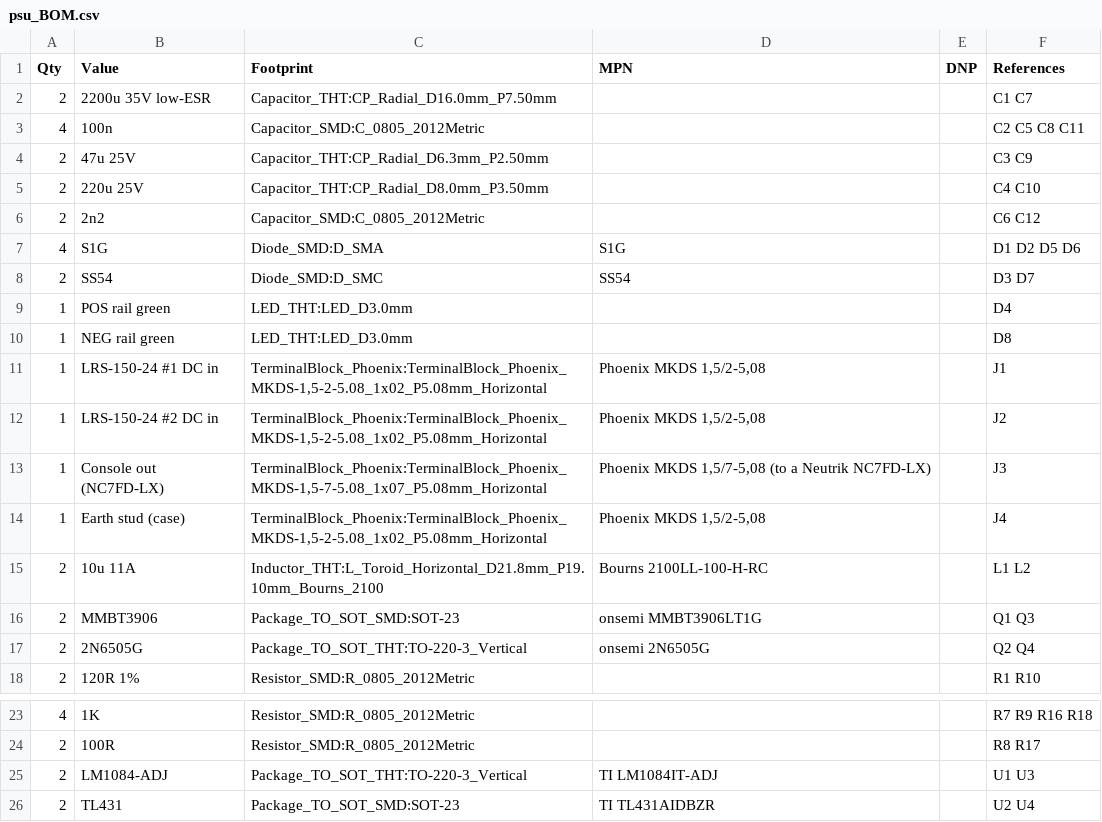
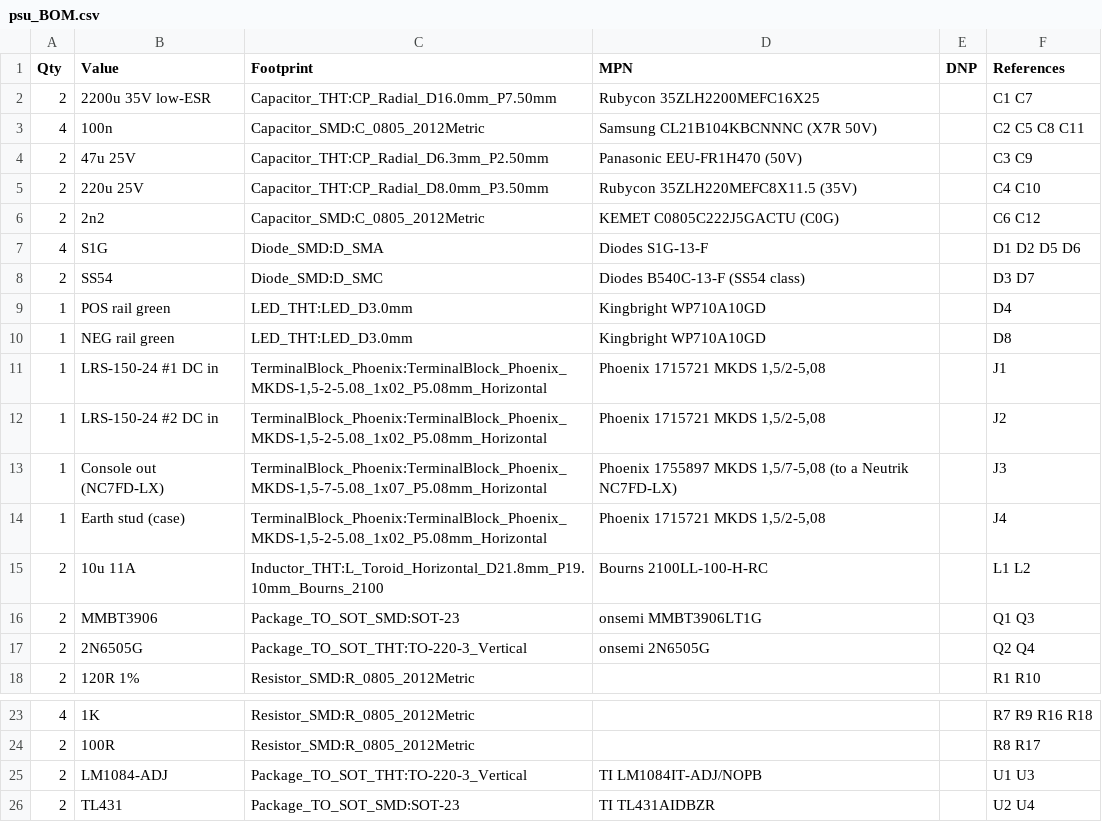
Before and after one commit to cozycactus/goa-console, a CSV file: psu_BOM.csv, drawn as a sheet; only a part is shown, gaps mark what is left out.

```diff
--- a/psu_BOM.csv
+++ b/psu_BOM.csv
@@ -1,15 +1,15 @@
 "Qty","Value","Footprint","MPN","DNP","References"
-"2","2200u 35V low-ESR","Capacitor_THT:CP_Radial_D16.0mm_P7.50mm","","","C1 C7"
-"4","100n","Capacitor_SMD:C_0805_2012Metric","","","C2 C5 C8 C11"
-"2","47u 25V","Capacitor_THT:CP_Radial_D6.3mm_P2.50mm","","","C3 C9"
-"2","220u 25V","Capacitor_THT:CP_Radial_D8.0mm_P3.50mm","","","C4 C10"
-"2","2n2","Capacitor_SMD:C_0805_2012Metric","","","C6 C12"
-"4","S1G","Diode_SMD:D_SMA","S1G","","D1 D2 D5 D6"
-"2","SS54","Diode_SMD:D_SMC","SS54","","D3 D7"
-"1","POS rail green","LED_THT:LED_D3.0mm","","","D4"
-"1","NEG rail green","LED_THT:LED_D3.0mm","","","D8"
-"1","LRS-150-24 #1 DC in","TerminalBlock_Phoenix:TerminalBlock_Phoenix_MKDS-1,5-2-5.08_1x02_P5.08mm_Horizontal","Phoenix MKDS 1,5/2-5,08","","J1"
-"1","LRS-150-24 #2 DC in","TerminalBlock_Phoenix:TerminalBlock_Phoenix_MKDS-1,5-2-5.08_1x02_P5.08mm_Horizontal","Phoenix MKDS 1,5/2-5,08","","J2"
-"1","Console out (NC7FD-LX)","TerminalBlock_Phoenix:TerminalBlock_Phoenix_MKDS-1,5-7-5.08_1x07_P5.08mm_Horizontal","Phoenix MKDS 1,5/7-5,08 (to a Neutrik NC7FD-LX)","","J3"
-"1","Earth stud (case)","TerminalBlock_Phoenix:TerminalBlock_Phoenix_MKDS-1,5-2-5.08_1x02_P5.08mm_Horizontal","Phoenix MKDS 1,5/2-5,08","","J4"
+"2","2200u 35V low-ESR","Capacitor_THT:CP_Radial_D16.0mm_P7.50mm","Rubycon 35ZLH2200MEFC16X25","","C1 C7"
+"4","100n","Capacitor_SMD:C_0805_2012Metric","Samsung CL21B104KBCNNNC (X7R 50V)","","C2 C5 C8 C11"
+"2","47u 25V","Capacitor_THT:CP_Radial_D6.3mm_P2.50mm","Panasonic EEU-FR1H470 (50V)","","C3 C9"
+"2","220u 25V","Capacitor_THT:CP_Radial_D8.0mm_P3.50mm","Rubycon 35ZLH220MEFC8X11.5 (35V)","","C4 C10"
+"2","2n2","Capacitor_SMD:C_0805_2012Metric","KEMET C0805C222J5GACTU (C0G)","","C6 C12"
+"4","S1G","Diode_SMD:D_SMA","Diodes S1G-13-F","","D1 D2 D5 D6"
+"2","SS54","Diode_SMD:D_SMC","Diodes B540C-13-F (SS54 class)","","D3 D7"
+"1","POS rail green","LED_THT:LED_D3.0mm","Kingbright WP710A10GD","","D4"
+"1","NEG rail green","LED_THT:LED_D3.0mm","Kingbright WP710A10GD","","D8"
+"1","LRS-150-24 #1 DC in","TerminalBlock_Phoenix:TerminalBlock_Phoenix_MKDS-1,5-2-5.08_1x02_P5.08mm_Horizontal","Phoenix 1715721 MKDS 1,5/2-5,08","","J1"
+"1","LRS-150-24 #2 DC in","TerminalBlock_Phoenix:TerminalBlock_Phoenix_MKDS-1,5-2-5.08_1x02_P5.08mm_Horizontal","Phoenix 1715721 MKDS 1,5/2-5,08","","J2"
+"1","Console out (NC7FD-LX)","TerminalBlock_Phoenix:TerminalBlock_Phoenix_MKDS-1,5-7-5.08_1x07_P5.08mm_Horizontal","Phoenix 1755897 MKDS 1,5/7-5,08 (to a Neutrik NC7FD-LX)","","J3"
+"1","Earth stud (case)","TerminalBlock_Phoenix:TerminalBlock_Phoenix_MKDS-1,5-2-5.08_1x02_P5.08mm_Horizontal","Phoenix 1715721 MKDS 1,5/2-5,08","","J4"
 "2","10u 11A","Inductor_THT:L_Toroid_Horizontal_D21.8mm_P19.10mm_Bourns_2100","Bourns 2100LL-100-H-RC","","L1 L2"
@@ -24,3 +24,3 @@
 "2","100R","Resistor_SMD:R_0805_2012Metric","","","R8 R17"
-"2","LM1084-ADJ","Package_TO_SOT_THT:TO-220-3_Vertical","TI LM1084IT-ADJ","","U1 U3"
+"2","LM1084-ADJ","Package_TO_SOT_THT:TO-220-3_Vertical","TI LM1084IT-ADJ/NOPB","","U1 U3"
 "2","TL431","Package_TO_SOT_SMD:SOT-23","TI TL431AIDBZR","","U2 U4"
```
Also changed, not shown: channel_strip_BOM.csv, jack_board_BOM.csv, 51 other files.
